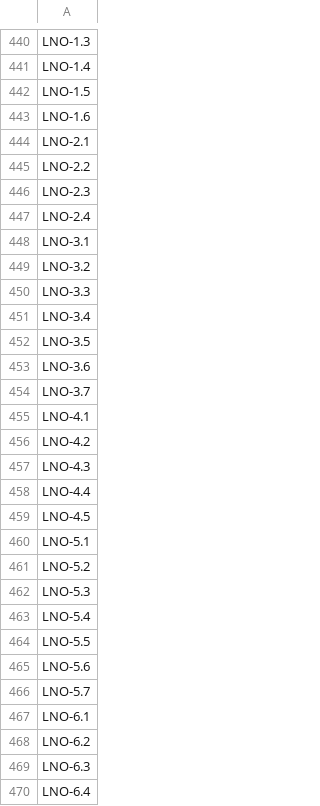
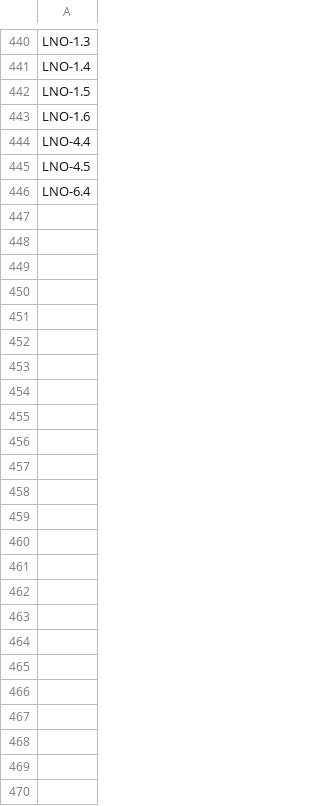
Before and after one commit to quakecstudio/editor, a TSV file: docs/spec/coverage-baseline.tsv, drawn as a sheet; only a part is shown, gaps mark what is left out.

```diff
--- a/docs/spec/coverage-baseline.tsv
+++ b/docs/spec/coverage-baseline.tsv
@@ -443,28 +443,4 @@ LNO-1.5
 LNO-1.6
-LNO-2.1
-LNO-2.2
-LNO-2.3
-LNO-2.4
-LNO-3.1
-LNO-3.2
-LNO-3.3
-LNO-3.4
-LNO-3.5
-LNO-3.6
-LNO-3.7
-LNO-4.1
-LNO-4.2
-LNO-4.3
 LNO-4.4
 LNO-4.5
-LNO-5.1
-LNO-5.2
-LNO-5.3
-LNO-5.4
-LNO-5.5
-LNO-5.6
-LNO-5.7
-LNO-6.1
-LNO-6.2
-LNO-6.3
 LNO-6.4
```
Also changed, not shown: 11 other files.
